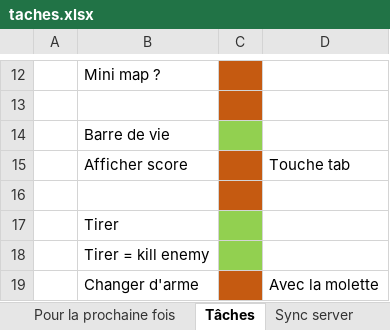
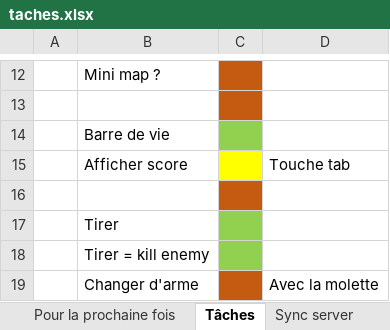
Before and after one commit to charl56/WebFps, an Excel workbook: taches.xlsx, sheet Tâches, drawn as a sheet; only a part is shown, gaps mark what is left out; values as stored, in another font and other column widths than the file's, no borders; table styles not drawn; the diff names each change by its address in the sheet, - before the commit and + after, or states it on an @@ line.

```diff
--- a/taches.xlsx (sheet Tâches)
+++ b/taches.xlsx (sheet Tâches)
-C15 fill: #C55A11
+C15 fill: #FFFF00
```
Also changed, not shown: sheet Pour la prochaine fois, 2 other files.
